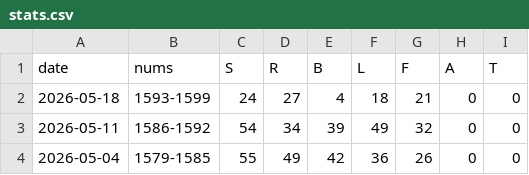
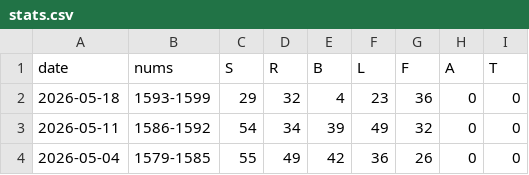
Before and after one commit to 1209090/wordle, a CSV file: stats.csv, drawn as a sheet; only a part is shown.

```diff
--- a/stats.csv
+++ b/stats.csv
@@ -1,3 +1,3 @@
 date,nums,S,R,B,L,F,A,T
-2026-05-18,1593-1599,24,27,4,18,21,0,0
+2026-05-18,1593-1599,29,32,4,23,36,0,0
 2026-05-11,1586-1592,54,34,39,49,32,0,0
```
Also changed, not shown: wordle.csv.
